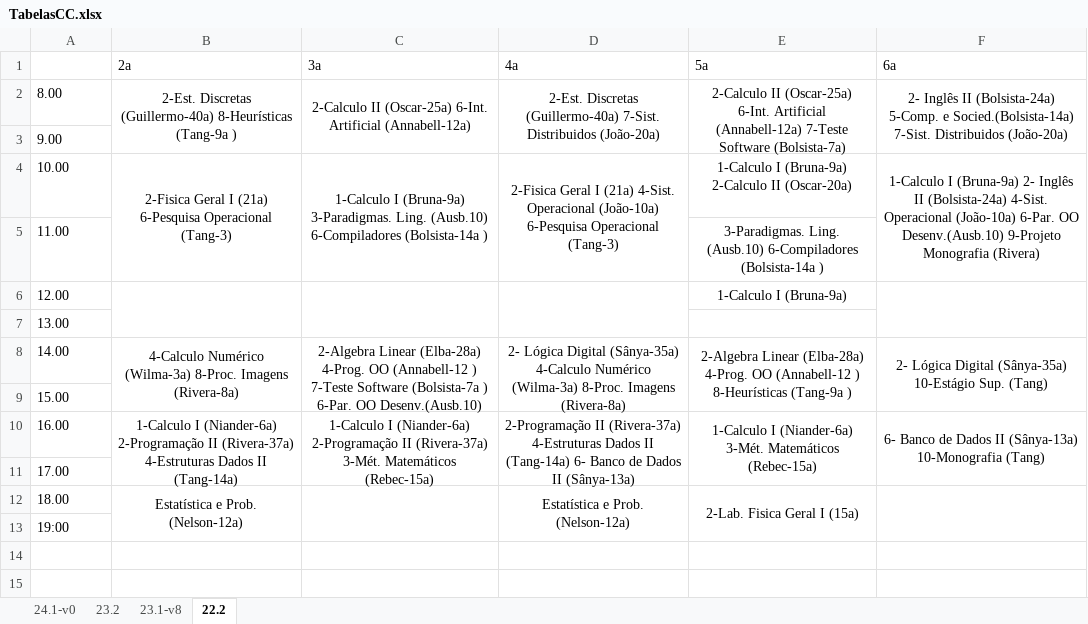
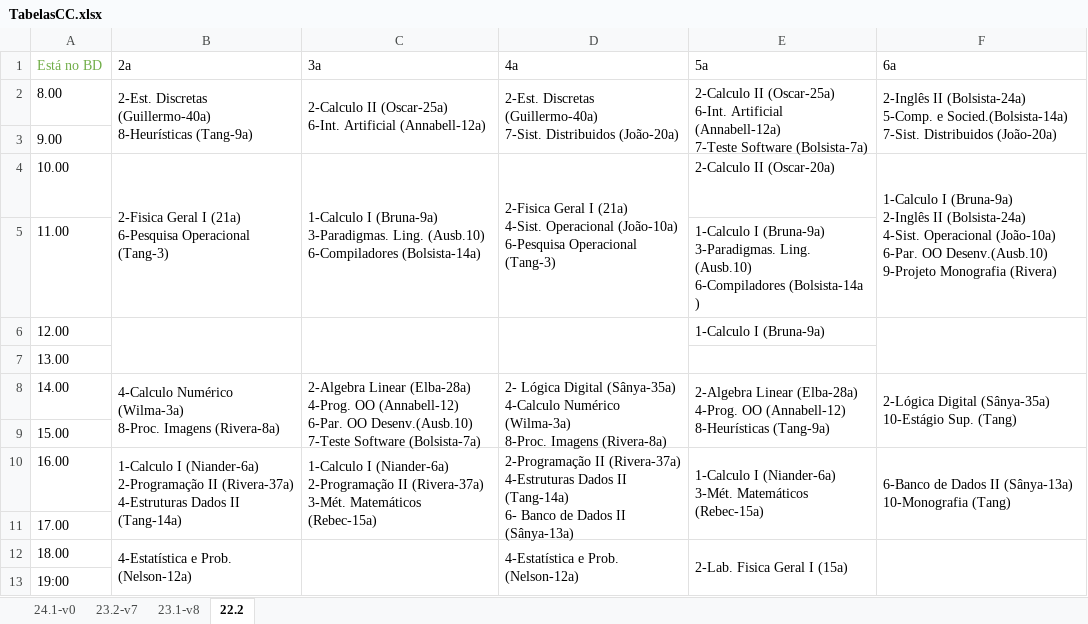
Before and after one commit to jvfd3/timetabling-UENF, an Excel workbook: Files/data/TabelasCC.xlsx, sheet 22.2, drawn as a sheet; values as stored, in another font and other column widths than the file's, no borders; ↵ is a line break in a cell; the diff names each change by its address in the sheet, - before the commit and + after, or states it on an @@ line.

```diff
--- a/Files/data/TabelasCC.xlsx (sheet 22.2)
+++ b/Files/data/TabelasCC.xlsx (sheet 22.2)
-sheet tab: 23.2
+sheet tab: 23.2-v7
-A1: (empty)
+A1: Está no BD
-B2 (2a): …(Guillermo-40a) 8-Heurísticas (Tang-9a )
+B2 (2a): …(Guillermo-40a) ↵ 8-Heurísticas (Tang-9a)
-B2:F2 alignment: center
+B2:F2 alignment: left
-C2 (3a): …Artificial (Annabell-12a)
+C2 (3a): …Artificial (Annabell-12a)
-D2 (4a): …Distribuidos (João-20a)
+D2 (4a): …Distribuidos (João-20a)
-E2 (5a): …Software (Bolsista-7a)
+E2 (5a): …Software (Bolsista-7a)
-F2 (6a): 2- Inglês II (Bolsista-24a)…
+F2 (6a): 2-Inglês II (Bolsista-24a)…
-B4 (2a): …Operacional (Tang-3)
+B4 (2a): …Operacional (Tang-3)
-B4:F4 alignment: center
+B4:F4 alignment: left
-C4 (3a): …(Ausb.10) 6-Compiladores (Bolsista-14a )
+C4 (3a): …(Ausb.10) ↵ 6-Compiladores (Bolsista-14a)
-D4 (4a): …Operacional (Tang-3)
+D4 (4a): …Operacional (Tang-3)
-E4 (5a): 1-Calculo I (Bruna-9a) 2-Calculo II (Oscar-20a)
+E4 (5a): 2-Calculo II (Oscar-20a)
-F4 (6a): …I (Bruna-9a) 2- Inglês II (Bolsista-24a)…
+F4 (6a): …I (Bruna-9a) ↵ 2-Inglês II (Bolsista-24a)…
-E5 (5a): 3-Paradigmas. Ling.…
+E5 (5a): 1-Calculo I (Bruna-9a) ↵ 3-Paradigmas. Ling.…
-E5:E6 alignment: center
+E5:E6 alignment: left
-B8 (2a): …Imagens (Rivera-8a)
+B8 (2a): …Imagens (Rivera-8a)
-B8:F8 alignment: center
+B8:F8 alignment: left
-C8 (3a): …4-Prog. OO (Annabell-12 ) 7-Teste Software (Bolsista-7a ) 6-Par. OO Desenv.(Ausb.10)
+C8 (3a): …4-Prog. OO (Annabell-12) ↵ 6-Par. OO Desenv.(Ausb.10) ↵ 7-Teste Software (Bolsista-7a)
-D8 (4a): …Imagens (Rivera-8a)
+D8 (4a): …Imagens (Rivera-8a)
-E8 (5a): …4-Prog. OO (Annabell-12 ) 8-Heurísticas (Tang-9a )
+E8 (5a): …4-Prog. OO (Annabell-12) ↵ 8-Heurísticas (Tang-9a)
-F8 (6a): 2- Lógica Digital (Sânya-35a)…
+F8 (6a): 2-Lógica Digital (Sânya-35a)…
-B10 (2a): …II (Tang-14a)
+B10 (2a): …II (Tang-14a)
-B10:F10 alignment: center
+B10:F10 alignment: left
-C10 (3a): …Matemáticos (Rebec-15a)
+C10 (3a): …Matemáticos (Rebec-15a)
-D10 (4a): …II (Sânya-13a)
+D10 (4a): …II (Sânya-13a)
-E10 (5a): …Matemáticos (Rebec-15a)
+E10 (5a): …Matemáticos (Rebec-15a)
-F10 (6a): 6- Banco de Dados…
+F10 (6a): 6-Banco de Dados…
-B12 (2a): Estatística e Prob. (Nelson-12a)
+B12 (2a): 4-Estatística e Prob. (Nelson-12a)
-B12 alignment: center
+B12 alignment: left
-D12 (4a): Estatística e Prob. (Nelson-12a)
+D12 (4a): 4-Estatística e Prob. (Nelson-12a)
-D12:E12 alignment: center
+D12:E12 alignment: left
```
Also changed, not shown: sheet 23.1-v8, sheet 24.1-v0, sheet 23.2-v7, 5 other files.
